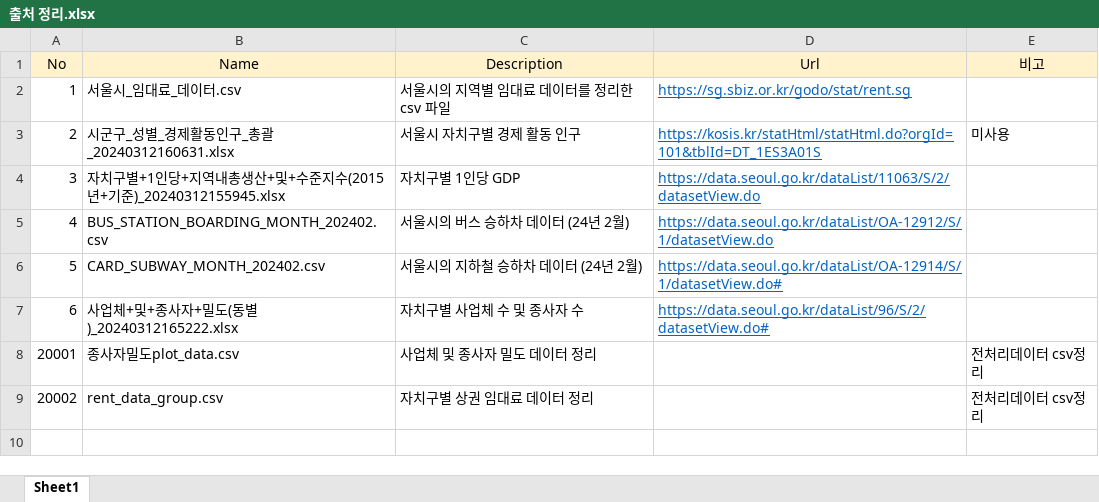
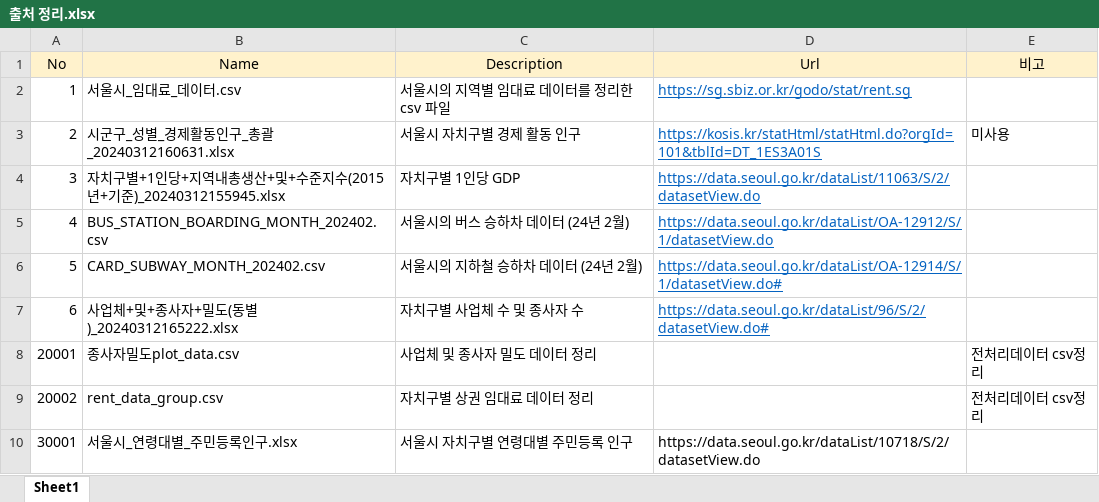
Before and after one commit to sangilhwang/downtown_walk, an Excel workbook: 문서작업/출처 정리.xlsx, sheet Sheet1, drawn as a sheet; values as stored, in another font and other column widths than the file's, no borders; the diff names each change by its address in the sheet, - before the commit and + after, or states it on an @@ line.

Commit message:
서울시 연령대별 거주민 데이터 DB입력 완료

```diff
--- a/문서작업/출처 정리.xlsx (sheet Sheet1)
+++ b/문서작업/출처 정리.xlsx (sheet Sheet1)
+row 10: 30001 | 서울시_연령대별_주민등록인구.xlsx | 서울시 자치구별 연령대별 주민등록 인구 | https://data.seoul.go.kr/dataList/10718/S/2/datasetView.do
```
Also changed, not shown: 2 other files.
